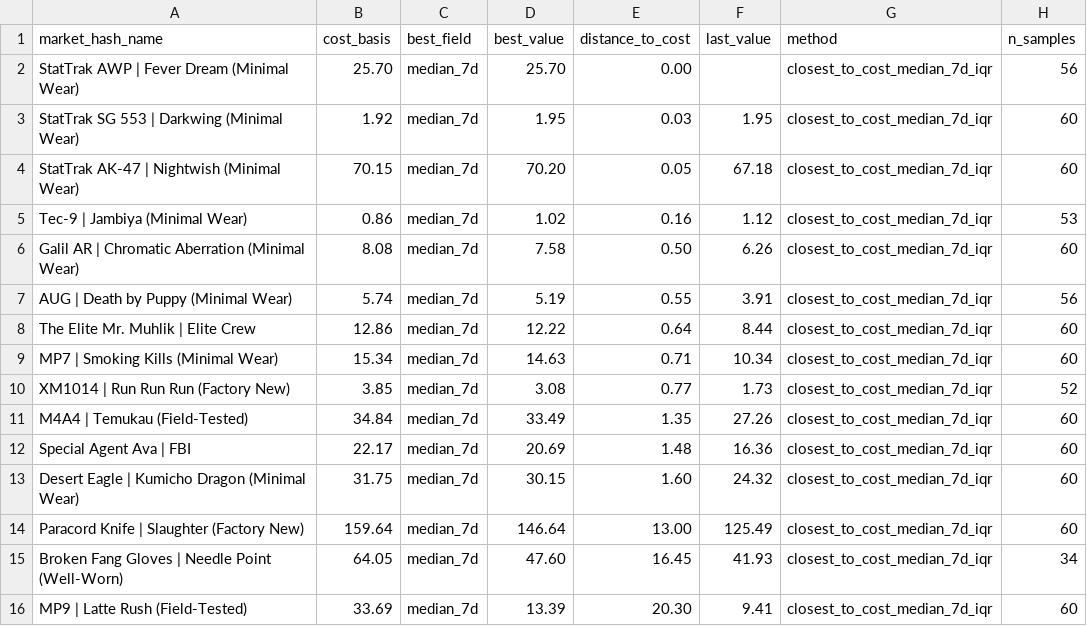
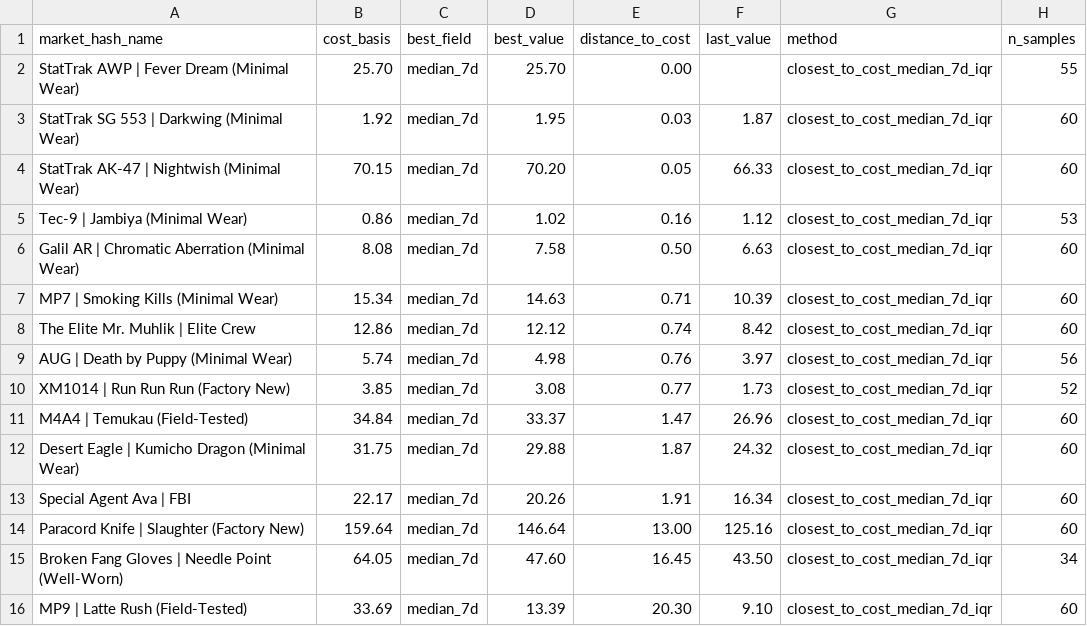
Before and after one commit to jpcarrascom2311-commits/skinport-tracker, a CSV file: skinport_best_sheets.csv, drawn as a sheet.

```diff
--- a/skinport_best_sheets.csv
+++ b/skinport_best_sheets.csv
@@ -1,16 +1,16 @@
 market_hash_name,cost_basis,best_field,best_value,distance_to_cost,last_value,method,n_samples
-StatTrak AWP | Fever Dream (Minimal Wear),25.70,median_7d,25.70,0.00,,closest_to_cost_median_7d_iqr,56
-StatTrak SG 553 | Darkwing (Minimal Wear),1.92,median_7d,1.95,0.03,1.95,closest_to_cost_median_7d_iqr,60
-StatTrak AK-47 | Nightwish (Minimal Wear),70.15,median_7d,70.20,0.05,67.18,closest_to_cost_median_7d_iqr,60
+StatTrak AWP | Fever Dream (Minimal Wear),25.70,median_7d,25.70,0.00,,closest_to_cost_median_7d_iqr,55
+StatTrak SG 553 | Darkwing (Minimal Wear),1.92,median_7d,1.95,0.03,1.87,closest_to_cost_median_7d_iqr,60
+StatTrak AK-47 | Nightwish (Minimal Wear),70.15,median_7d,70.20,0.05,66.33,closest_to_cost_median_7d_iqr,60
 Tec-9 | Jambiya (Minimal Wear),0.86,median_7d,1.02,0.16,1.12,closest_to_cost_median_7d_iqr,53
-Galil AR | Chromatic Aberration (Minimal Wear),8.08,median_7d,7.58,0.50,6.26,closest_to_cost_median_7d_iqr,60
-AUG | Death by Puppy (Minimal Wear),5.74,median_7d,5.19,0.55,3.91,closest_to_cost_median_7d_iqr,56
-The Elite Mr. Muhlik | Elite Crew,12.86,median_7d,12.22,0.64,8.44,closest_to_cost_median_7d_iqr,60
-MP7 | Smoking Kills (Minimal Wear),15.34,median_7d,14.63,0.71,10.34,closest_to_cost_median_7d_iqr,60
+Galil AR | Chromatic Aberration (Minimal Wear),8.08,median_7d,7.58,0.50,6.63,closest_to_cost_median_7d_iqr,60
+MP7 | Smoking Kills (Minimal Wear),15.34,median_7d,14.63,0.71,10.39,closest_to_cost_median_7d_iqr,60
+The Elite Mr. Muhlik | Elite Crew,12.86,median_7d,12.12,0.74,8.42,closest_to_cost_median_7d_iqr,60
+AUG | Death by Puppy (Minimal Wear),5.74,median_7d,4.98,0.76,3.97,closest_to_cost_median_7d_iqr,56
 XM1014 | Run Run Run (Factory New),3.85,median_7d,3.08,0.77,1.73,closest_to_cost_median_7d_iqr,52
-M4A4 | Temukau (Field-Tested),34.84,median_7d,33.49,1.35,27.26,closest_to_cost_median_7d_iqr,60
-Special Agent Ava | FBI,22.17,median_7d,20.69,1.48,16.36,closest_to_cost_median_7d_iqr,60
-Desert Eagle | Kumicho Dragon (Minimal Wear),31.75,median_7d,30.15,1.60,24.32,closest_to_cost_median_7d_iqr,60
-Paracord Knife | Slaughter (Factory New),159.64,median_7d,146.64,13.00,125.49,closest_to_cost_median_7d_iqr,60
-Broken Fang Gloves | Needle Point (Well-Worn),64.05,median_7d,47.60,16.45,41.93,closest_to_cost_median_7d_iqr,34
-MP9 | Latte Rush (Field-Tested),33.69,median_7d,13.39,20.30,9.41,closest_to_cost_median_7d_iqr,60
+M4A4 | Temukau (Field-Tested),34.84,median_7d,33.37,1.47,26.96,closest_to_cost_median_7d_iqr,60
+Desert Eagle | Kumicho Dragon (Minimal Wear),31.75,median_7d,29.88,1.87,24.32,closest_to_cost_median_7d_iqr,60
+Special Agent Ava | FBI,22.17,median_7d,20.26,1.91,16.34,closest_to_cost_median_7d_iqr,60
+Paracord Knife | Slaughter (Factory New),159.64,median_7d,146.64,13.00,125.16,closest_to_cost_median_7d_iqr,60
+Broken Fang Gloves | Needle Point (Well-Worn),64.05,median_7d,47.60,16.45,43.50,closest_to_cost_median_7d_iqr,34
+MP9 | Latte Rush (Field-Tested),33.69,median_7d,13.39,20.30,9.10,closest_to_cost_median_7d_iqr,60
```
Also changed, not shown: skinport_latest.csv.
